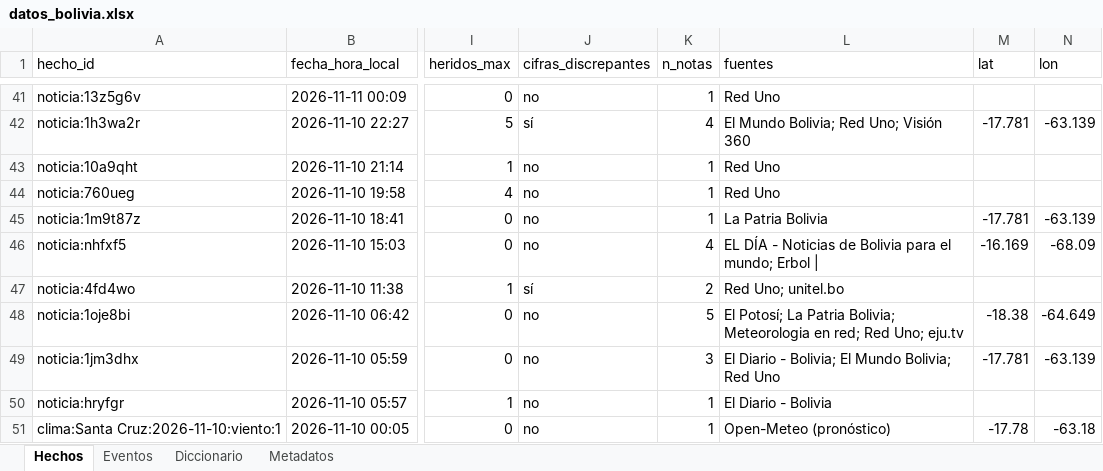
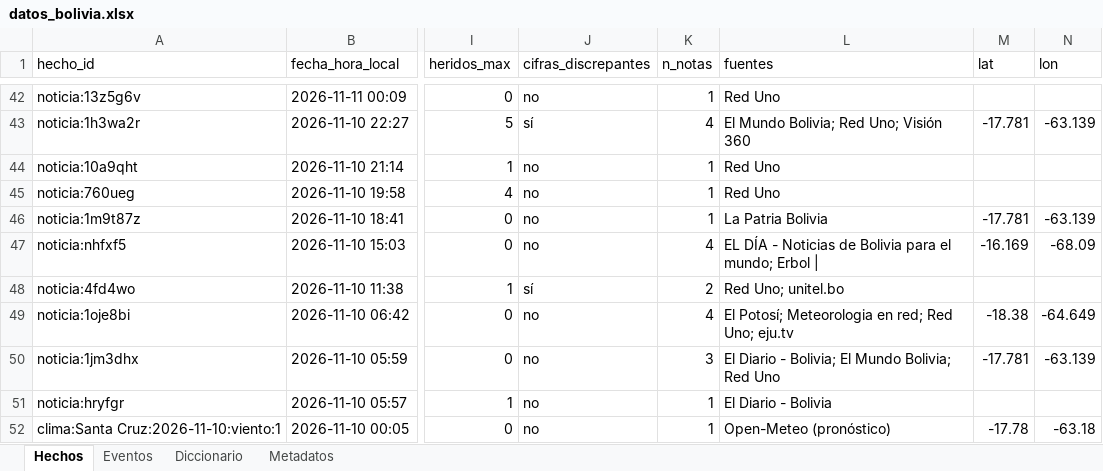
Before and after one commit to micangelarcangel-lang/sala-situacion-bolivia, an Excel workbook: docs/datos/datos_bolivia.xlsx, sheet Hechos, drawn as a sheet; only a part is shown, gaps mark what is left out; values as stored, in another font and other column widths than the file's, no borders; addresses are those after the commit; the diff covers the shown part only; the diff names each change by its address in the sheet, - before the commit and + after, or states it on an @@ line.

```diff
--- a/docs/datos/datos_bolivia.xlsx (sheet Hechos)
+++ b/docs/datos/datos_bolivia.xlsx (sheet Hechos)
-K49 (n_notas): 5
+K49 (n_notas): 4
-L49 (fuentes): El Potosí; La Patria Bolivia; Meteorologia en…
+L49 (fuentes): El Potosí; Meteorologia en…
```
Also changed, not shown: 3 added rows, 3 removed rows and 15 edited cells elsewhere in this sheet, sheet Eventos, sheet Metadatos, 26 other files.
